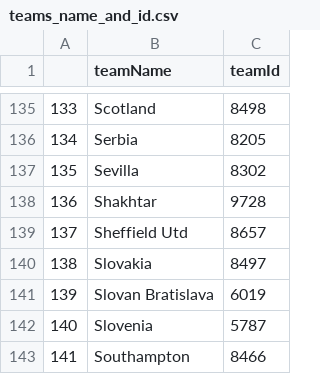
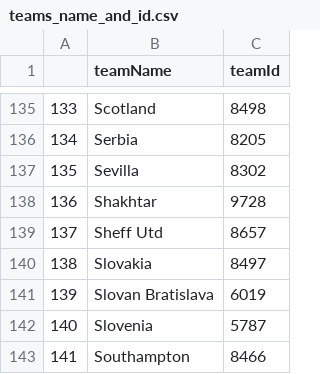
Before and after one commit to alex2025-dov/pmr_app, a CSV file: teams_name_and_id.csv, drawn as a sheet; only a part is shown, gaps mark what is left out.

Commit message:
team name fixed

```diff
--- a/teams_name_and_id.csv
+++ b/teams_name_and_id.csv
@@ -138,3 +138,3 @@
 136,Shakhtar,9728
-137,Sheffield Utd,8657
+137,Sheff Utd,8657
 138,Slovakia,8497
```
